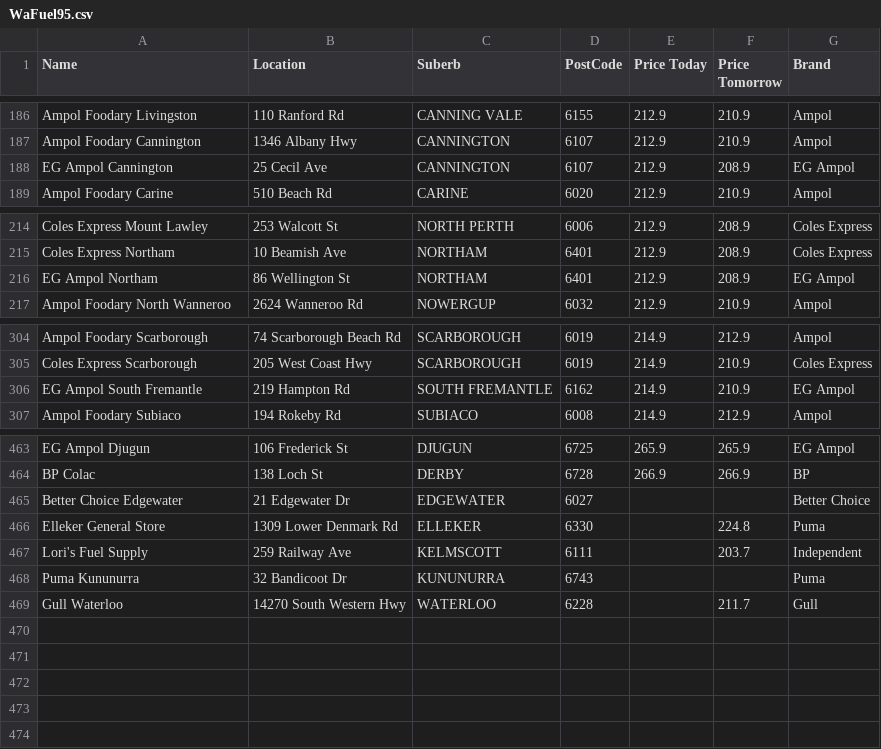
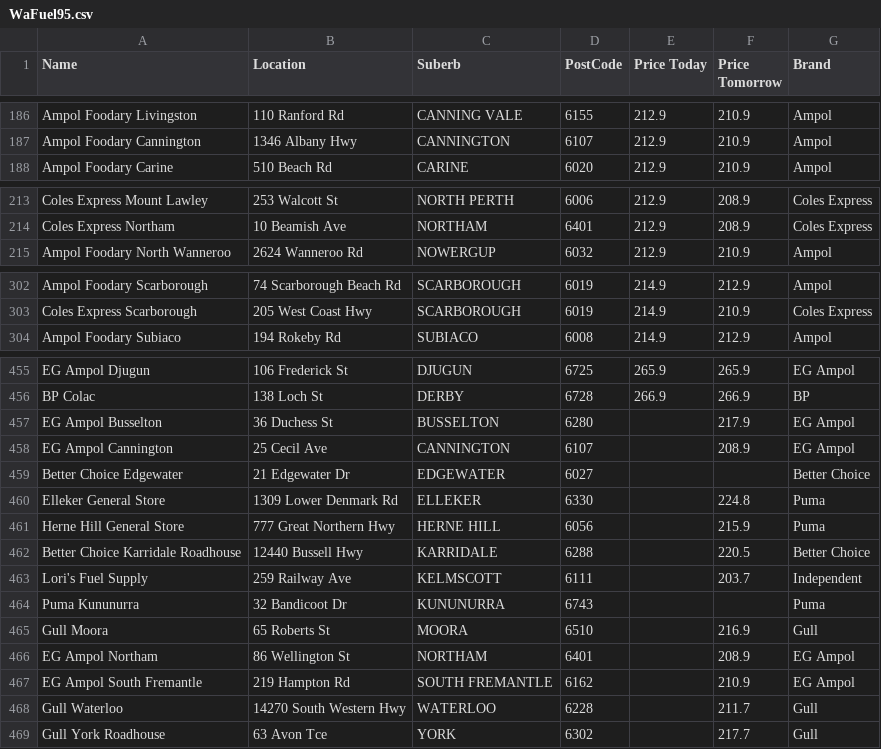
Before and after one commit to Luke3573/WaFuel, a CSV file: WaFuel95.csv, drawn as a sheet; only a part is shown, gaps mark what is left out; removed rows and columns are numbered as before the commit, all else as after; the diff covers the shown part only; the diff names each change by its address in the sheet, - before the commit and + after, or states it on an @@ line.

```diff
--- a/WaFuel95.csv
+++ b/WaFuel95.csv
-row 188: EG Ampol Cannington | 25 Cecil Ave | CANNINGTON | 6107 | 212.9 | 208.9 | EG Ampol
-row 216: EG Ampol Northam | 86 Wellington St | NORTHAM | 6401 | 212.9 | 208.9 | EG Ampol
-row 306: EG Ampol South Fremantle | 219 Hampton Rd | SOUTH FREMANTLE | 6162 | 214.9 | 210.9 | EG Ampol
+row 457: EG Ampol Busselton | 36 Duchess St | BUSSELTON | 6280 |  | 217.9 | EG Ampol
+row 458: EG Ampol Cannington | 25 Cecil Ave | CANNINGTON | 6107 |  | 208.9 | EG Ampol
+row 461: Herne Hill General Store | 777 Great Northern Hwy | HERNE HILL | 6056 |  | 215.9 | Puma
+row 462: Better Choice Karridale Roadhouse | 12440 Bussell Hwy | KARRIDALE | 6288 |  | 220.5 | Better Choice
+row 465: Gull Moora | 65 Roberts St | MOORA | 6510 |  | 216.9 | Gull
+row 466: EG Ampol Northam | 86 Wellington St | NORTHAM | 6401 |  | 208.9 | EG Ampol
+row 467: EG Ampol South Fremantle | 219 Hampton Rd | SOUTH FREMANTLE | 6162 |  | 210.9 | EG Ampol
+row 469: Gull York Roadhouse | 63 Avon Tce | YORK | 6302 |  | 217.7 | Gull
```
Also changed, not shown: 5 removed rows elsewhere in this file, WaFuel98.csv, WaFuelDSL.csv, 2 other files.
